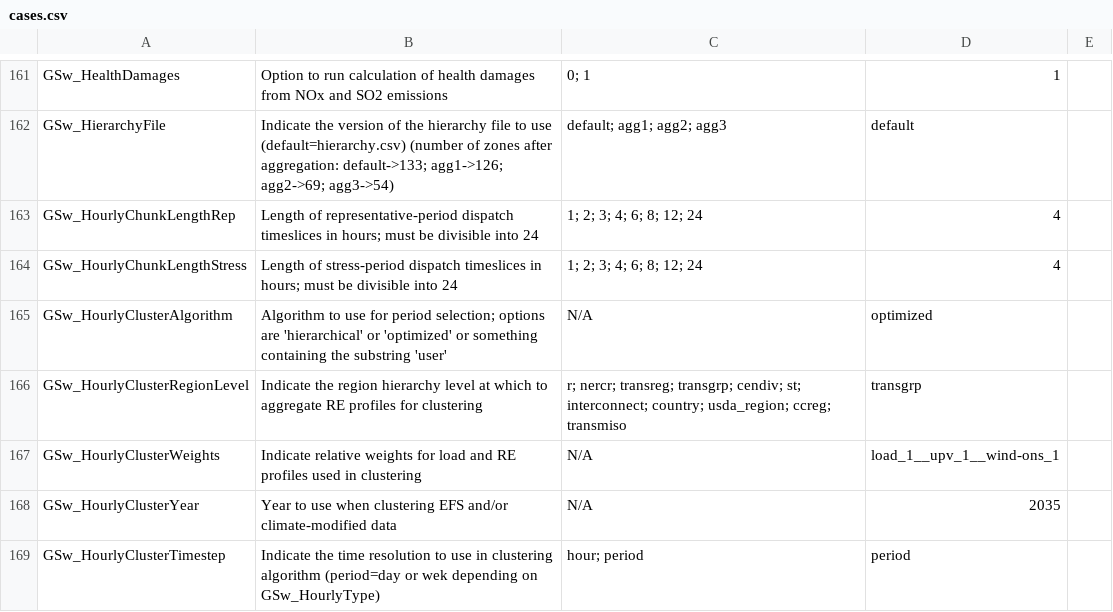
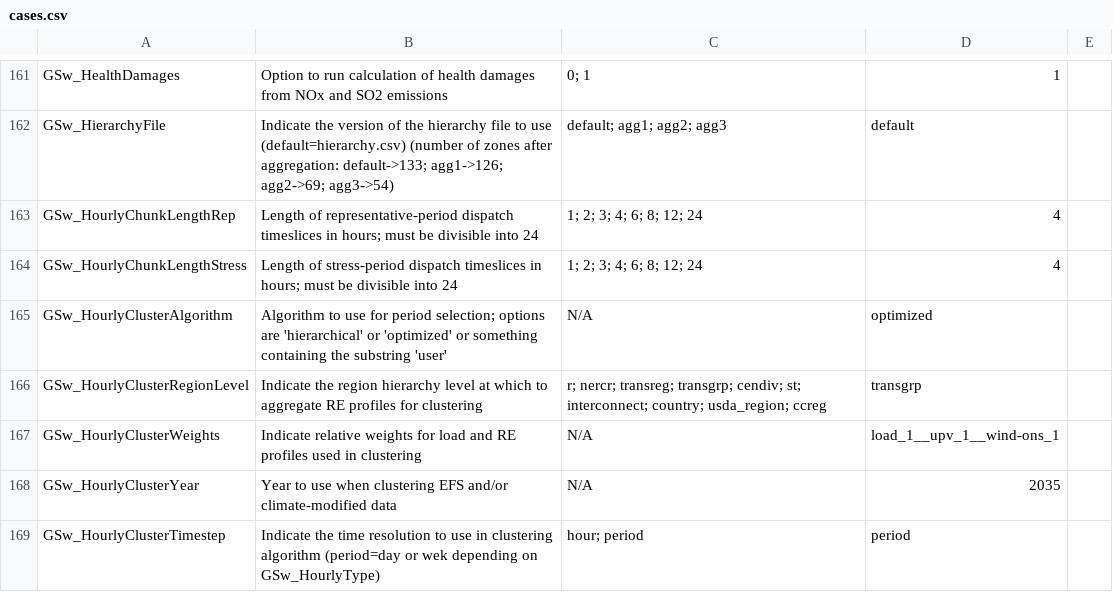
Before and after one commit to ucsusa/ReEDS-2.0, a CSV file: cases.csv, drawn as a sheet; only a part is shown, gaps mark what is left out; the diff covers the shown part only.

Commit message:
reverts transmiso changes

```diff
--- a/cases.csv
+++ b/cases.csv
@@ -165,3 +165,3 @@ GSw_HourlyChunkLengthStress,Length of stress-period dispatch timeslices in hours
 GSw_HourlyClusterAlgorithm,Algorithm to use for period selection; options are 'hierarchical' or 'optimized' or something containing the substring 'user',N/A,optimized,
-GSw_HourlyClusterRegionLevel,Indicate the region hierarchy level at which to aggregate RE profiles for clustering,r; nercr; transreg; transgrp; cendiv; st; interconnect; country; usda_region; ccreg; transmiso,transgrp,
+GSw_HourlyClusterRegionLevel,Indicate the region hierarchy level at which to aggregate RE profiles for clustering,r; nercr; transreg; transgrp; cendiv; st; interconnect; country; usda_region; ccreg,transgrp,
 GSw_HourlyClusterWeights,Indicate relative weights for load and RE profiles used in clustering,N/A,load_1__upv_1__wind-ons_1,
```
Also changed, not shown: 13 edited cells elsewhere in this file, cases_ucs.csv, runfiles.csv.
